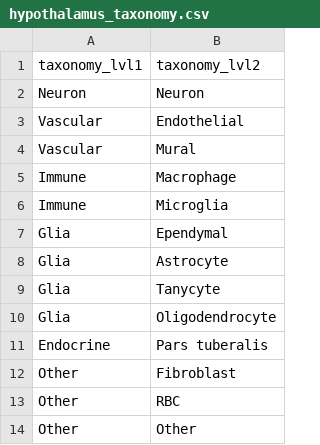
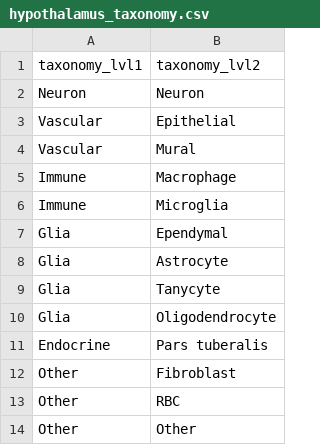
Before and after one commit to perslab/timshel-2020, a CSV file: data/expression/hypothalamus/hypothalamus_taxonomy.csv, drawn as a sheet.

```diff
--- a/data/expression/hypothalamus/hypothalamus_taxonomy.csv
+++ b/data/expression/hypothalamus/hypothalamus_taxonomy.csv
@@ -2,3 +2,3 @@ taxonomy_lvl1,taxonomy_lvl2
 Neuron,Neuron
-Vascular,Endothelial
+Vascular,Epithelial
 Vascular,Mural
```
Also changed, not shown: data/expression/hypothalamus/hypothalamus_metadata.csv, src/publication/tables/table-es_enrichment.combined.csv, 16 other files.
